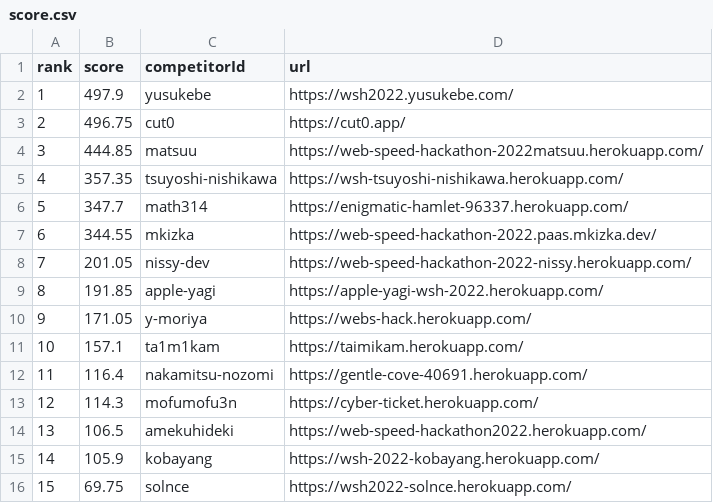
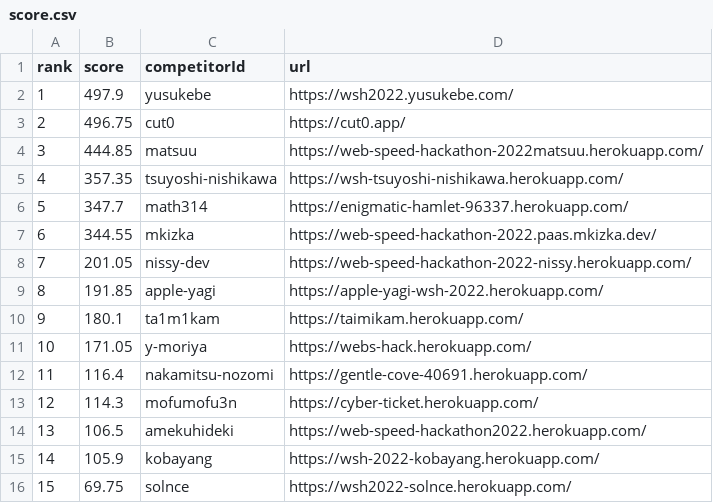
Before and after one commit to CyberAgentHack/web-speed-hackathon-2022-leaderboard, a CSV file: score.csv, drawn as a sheet; only a part is shown; removed rows and columns are numbered as before the commit, all else as after; the diff names each change by its address in the sheet, - before the commit and + after, or states it on an @@ line.

```diff
--- a/score.csv
+++ b/score.csv
+row 10: 9 | 180.1 | ta1m1kam | https://taimikam.herokuapp.com/
@@ column A (rank) renumbered in row 11 @@
-row 11: 10 | 157.1 | ta1m1kam | https://taimikam.herokuapp.com/
```
Also changed, not shown: 1 other file.
